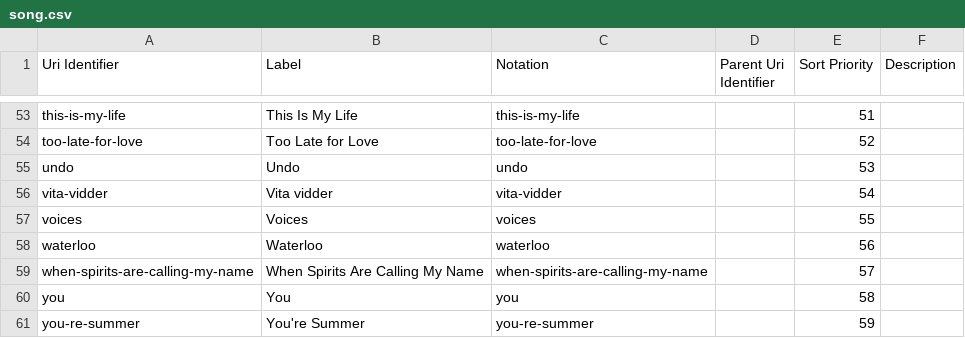
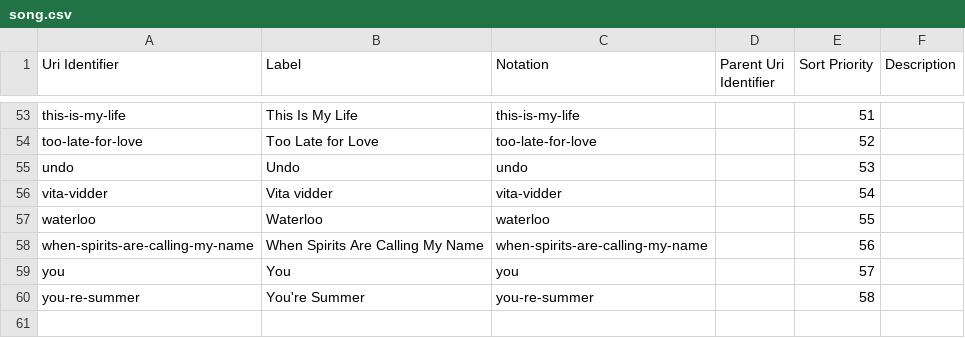
Before and after one commit to GSS-Cogs/csv-to-csvw-action-example, a CSV file: out/folder/folder/csv_with_config/csv_with_config/csv_with_config/song.csv, drawn as a sheet; only a part is shown, gaps mark what is left out.

```diff
--- a/out/folder/folder/csv_with_config/csv_with_config/csv_with_config/song.csv
+++ b/out/folder/folder/csv_with_config/csv_with_config/csv_with_config/song.csv
@@ -56,6 +56,5 @@ undo,Undo,undo,,53,
 vita-vidder,Vita vidder,vita-vidder,,54,
-voices,Voices,voices,,55,
-waterloo,Waterloo,waterloo,,56,
-when-spirits-are-calling-my-name,When Spirits Are Calling My Name,when-spirits-are-calling-my-name,,57,
-you,You,you,,58,
-you-re-summer,You're Summer,you-re-summer,,59,
+waterloo,Waterloo,waterloo,,55,
+when-spirits-are-calling-my-name,When Spirits Are Calling My Name,when-spirits-are-calling-my-name,,56,
+you,You,you,,57,
+you-re-summer,You're Summer,you-re-summer,,58,
```
Also changed, not shown: out/folder/folder/csv_with_config/csv-with-config.csv, out/folder/folder/csv_with_config/csv_with_config/csv_with_config/entrant.csv, 33 other files.
